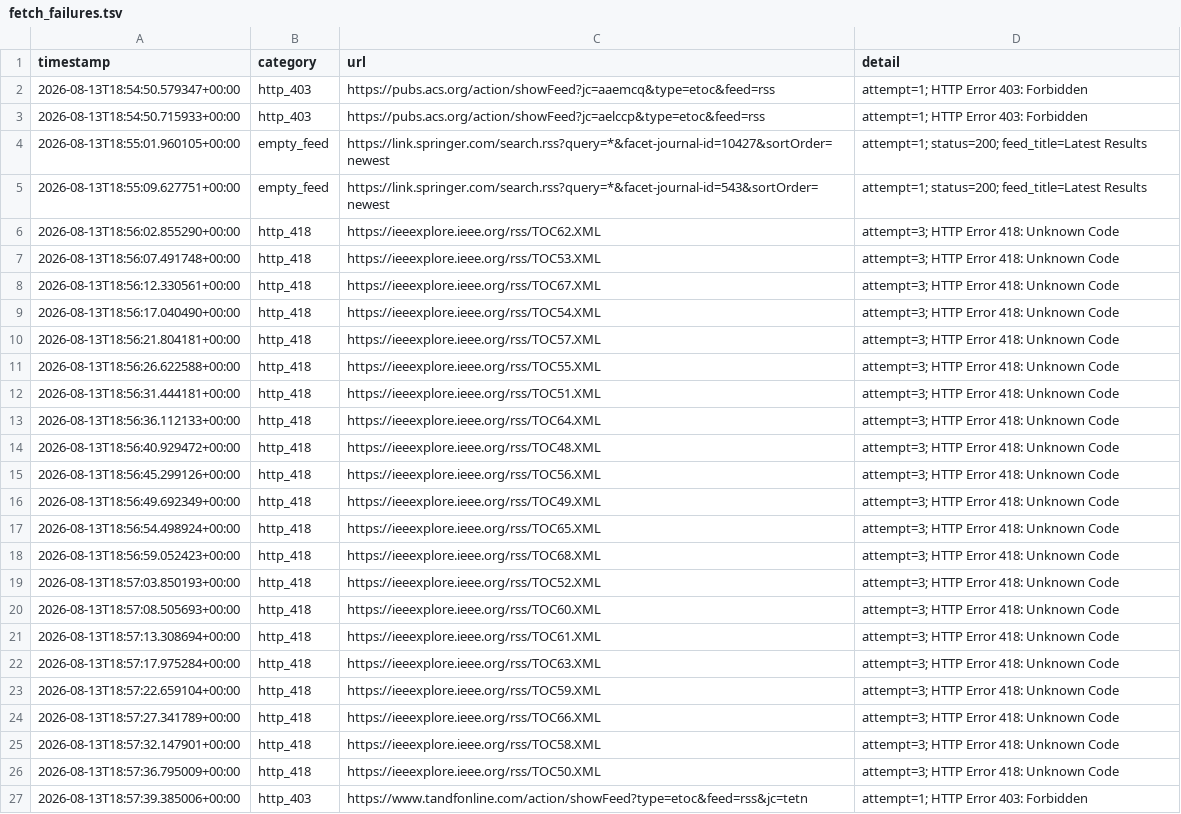
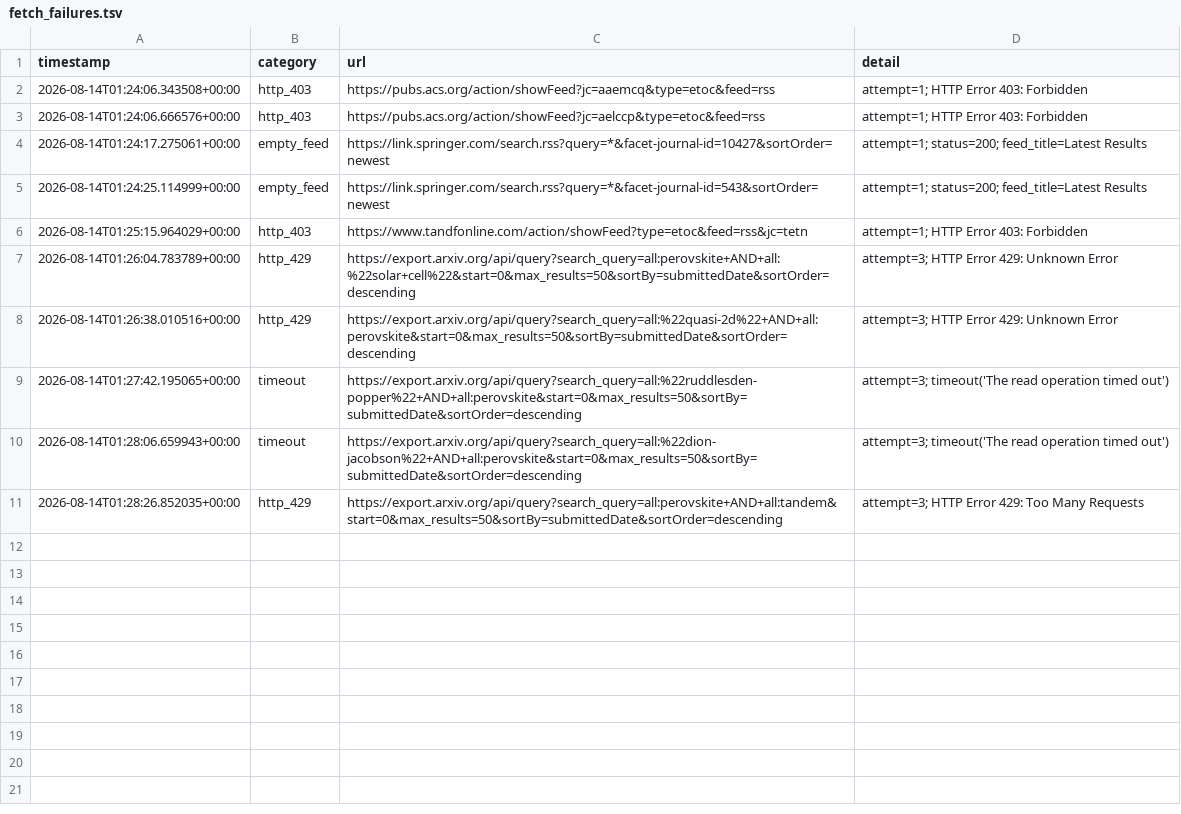
Before and after one commit to Llxyyds666/paper-search, a TSV file: fetch_failures.tsv, drawn as a sheet.

```diff
--- a/fetch_failures.tsv
+++ b/fetch_failures.tsv
@@ -1,27 +1,11 @@
 timestamp	category	url	detail
-2026-08-13T18:54:50.579347+00:00	http_403	https://pubs.acs.org/action/showFeed?jc=aaemcq&type=etoc&feed=rss	attempt=1; HTTP Error 403: Forbidden
-2026-08-13T18:54:50.715933+00:00	http_403	https://pubs.acs.org/action/showFeed?jc=aelccp&type=etoc&feed=rss	attempt=1; HTTP Error 403: Forbidden
-2026-08-13T18:55:01.960105+00:00	empty_feed	https://link.springer.com/search.rss?query=*&facet-journal-id=10427&sortOrder=newest	attempt=1; status=200; feed_title=Latest Results
-2026-08-13T18:55:09.627751+00:00	empty_feed	https://link.springer.com/search.rss?query=*&facet-journal-id=543&sortOrder=newest	attempt=1; status=200; feed_title=Latest Results
-2026-08-13T18:56:02.855290+00:00	http_418	https://ieeexplore.ieee.org/rss/TOC62.XML	attempt=3; HTTP Error 418: Unknown Code
-2026-08-13T18:56:07.491748+00:00	http_418	https://ieeexplore.ieee.org/rss/TOC53.XML	attempt=3; HTTP Error 418: Unknown Code
-2026-08-13T18:56:12.330561+00:00	http_418	https://ieeexplore.ieee.org/rss/TOC67.XML	attempt=3; HTTP Error 418: Unknown Code
-2026-08-13T18:56:17.040490+00:00	http_418	https://ieeexplore.ieee.org/rss/TOC54.XML	attempt=3; HTTP Error 418: Unknown Code
-2026-08-13T18:56:21.804181+00:00	http_418	https://ieeexplore.ieee.org/rss/TOC57.XML	attempt=3; HTTP Error 418: Unknown Code
-2026-08-13T18:56:26.622588+00:00	http_418	https://ieeexplore.ieee.org/rss/TOC55.XML	attempt=3; HTTP Error 418: Unknown Code
-2026-08-13T18:56:31.444181+00:00	http_418	https://ieeexplore.ieee.org/rss/TOC51.XML	attempt=3; HTTP Error 418: Unknown Code
-2026-08-13T18:56:36.112133+00:00	http_418	https://ieeexplore.ieee.org/rss/TOC64.XML	attempt=3; HTTP Error 418: Unknown Code
-2026-08-13T18:56:40.929472+00:00	http_418	https://ieeexplore.ieee.org/rss/TOC48.XML	attempt=3; HTTP Error 418: Unknown Code
-2026-08-13T18:56:45.299126+00:00	http_418	https://ieeexplore.ieee.org/rss/TOC56.XML	attempt=3; HTTP Error 418: Unknown Code
-2026-08-13T18:56:49.692349+00:00	http_418	https://ieeexplore.ieee.org/rss/TOC49.XML	attempt=3; HTTP Error 418: Unknown Code
-2026-08-13T18:56:54.498924+00:00	http_418	https://ieeexplore.ieee.org/rss/TOC65.XML	attempt=3; HTTP Error 418: Unknown Code
-2026-08-13T18:56:59.052423+00:00	http_418	https://ieeexplore.ieee.org/rss/TOC68.XML	attempt=3; HTTP Error 418: Unknown Code
-2026-08-13T18:57:03.850193+00:00	http_418	https://ieeexplore.ieee.org/rss/TOC52.XML	attempt=3; HTTP Error 418: Unknown Code
-2026-08-13T18:57:08.505693+00:00	http_418	https://ieeexplore.ieee.org/rss/TOC60.XML	attempt=3; HTTP Error 418: Unknown Code
-2026-08-13T18:57:13.308694+00:00	http_418	https://ieeexplore.ieee.org/rss/TOC61.XML	attempt=3; HTTP Error 418: Unknown Code
-2026-08-13T18:57:17.975284+00:00	http_418	https://ieeexplore.ieee.org/rss/TOC63.XML	attempt=3; HTTP Error 418: Unknown Code
-2026-08-13T18:57:22.659104+00:00	http_418	https://ieeexplore.ieee.org/rss/TOC59.XML	attempt=3; HTTP Error 418: Unknown Code
-2026-08-13T18:57:27.341789+00:00	http_418	https://ieeexplore.ieee.org/rss/TOC66.XML	attempt=3; HTTP Error 418: Unknown Code
-2026-08-13T18:57:32.147901+00:00	http_418	https://ieeexplore.ieee.org/rss/TOC58.XML	attempt=3; HTTP Error 418: Unknown Code
-2026-08-13T18:57:36.795009+00:00	http_418	https://ieeexplore.ieee.org/rss/TOC50.XML	attempt=3; HTTP Error 418: Unknown Code
-2026-08-13T18:57:39.385006+00:00	http_403	https://www.tandfonline.com/action/showFeed?type=etoc&feed=rss&jc=tetn	attempt=1; HTTP Error 403: Forbidden
+2026-08-14T01:24:06.343508+00:00	http_403	https://pubs.acs.org/action/showFeed?jc=aaemcq&type=etoc&feed=rss	attempt=1; HTTP Error 403: Forbidden
+2026-08-14T01:24:06.666576+00:00	http_403	https://pubs.acs.org/action/showFeed?jc=aelccp&type=etoc&feed=rss	attempt=1; HTTP Error 403: Forbidden
+2026-08-14T01:24:17.275061+00:00	empty_feed	https://link.springer.com/search.rss?query=*&facet-journal-id=10427&sortOrder=newest	attempt=1; status=200; feed_title=Latest Results
+2026-08-14T01:24:25.114999+00:00	empty_feed	https://link.springer.com/search.rss?query=*&facet-journal-id=543&sortOrder=newest	attempt=1; status=200; feed_title=Latest Results
+2026-08-14T01:25:15.964029+00:00	http_403	https://www.tandfonline.com/action/showFeed?type=etoc&feed=rss&jc=tetn	attempt=1; HTTP Error 403: Forbidden
+2026-08-14T01:26:04.783789+00:00	http_429	https://export.arxiv.org/api/query?search_query=all:perovskite+AND+all:%22solar+cell%22&start=0&max_results=50&sortBy=submittedDate&sortOrder=descending	attempt=3; HTTP Error 429: Unknown Error
+2026-08-14T01:26:38.010516+00:00	http_429	https://export.arxiv.org/api/query?search_query=all:%22quasi-2d%22+AND+all:perovskite&start=0&max_results=50&sortBy=submittedDate&sortOrder=descending	attempt=3; HTTP Error 429: Unknown Error
+2026-08-14T01:27:42.195065+00:00	timeout	https://export.arxiv.org/api/query?search_query=all:%22ruddlesden-popper%22+AND+all:perovskite&start=0&max_results=50&sortBy=submittedDate&sortOrder=descending	attempt=3; timeout('The read operation timed out')
+2026-08-14T01:28:06.659943+00:00	timeout	https://export.arxiv.org/api/query?search_query=all:%22dion-jacobson%22+AND+all:perovskite&start=0&max_results=50&sortBy=submittedDate&sortOrder=descending	attempt=3; timeout('The read operation timed out')
+2026-08-14T01:28:26.852035+00:00	http_429	https://export.arxiv.org/api/query?search_query=all:perovskite+AND+all:tandem&start=0&max_results=50&sortBy=submittedDate&sortOrder=descending	attempt=3; HTTP Error 429: Too Many Requests
```
Also changed, not shown: 1 other file.
